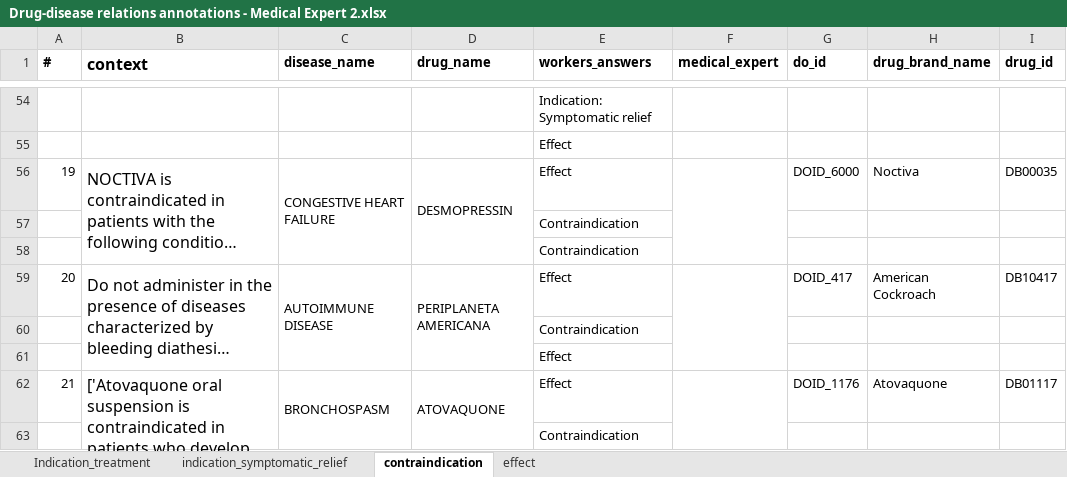
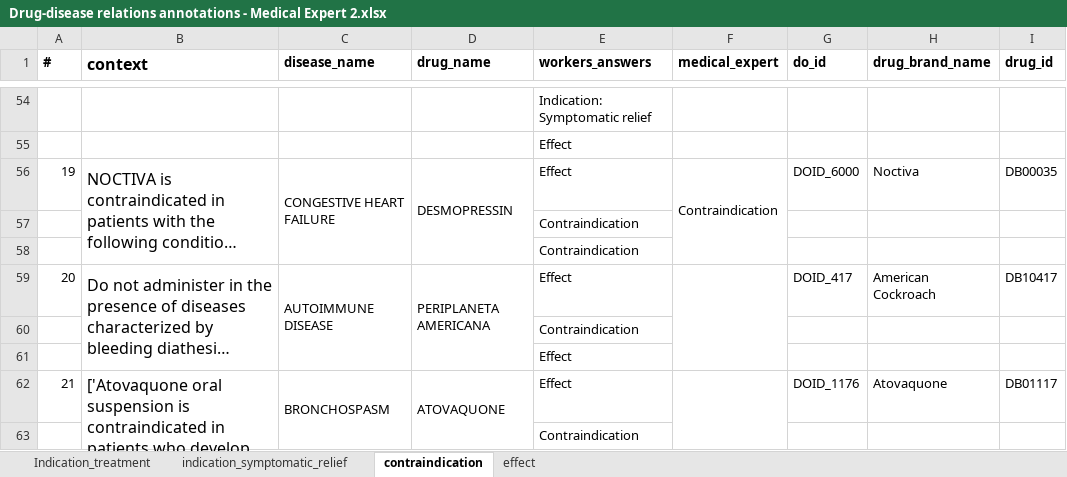
Before and after one commit to MaastrichtU-IDS/OptimAL, an Excel workbook: analysis/Drug-disease relations annotations - Medical Expert 2.xlsx, sheet contraindication, drawn as a sheet; only a part is shown, gaps mark what is left out; long unchanged cells end in …; values as stored, in another font and other column widths than the file's, no borders; charts and pictures not drawn; the diff covers the shown part only; the diff names each change by its address in the sheet, - before the commit and + after, or states it on an @@ line.

```diff
--- a/analysis/Drug-disease relations annotations - Medical Expert 2.xlsx (sheet contraindication)
+++ b/analysis/Drug-disease relations annotations - Medical Expert 2.xlsx (sheet contraindication)
-F56 (medical_expert): (empty)
+F56 (medical_expert): Contraindication
```
Also changed, not shown: 18 edited cells elsewhere in this sheet, sheet indication_symptomatic_relief, charts or pictures, analysis/Drug-disease relations annotations - Medical Expert 1.xlsx, analysis/Drug-disease relations annotations - Medical Expert 3.xlsx, 1 other file.
